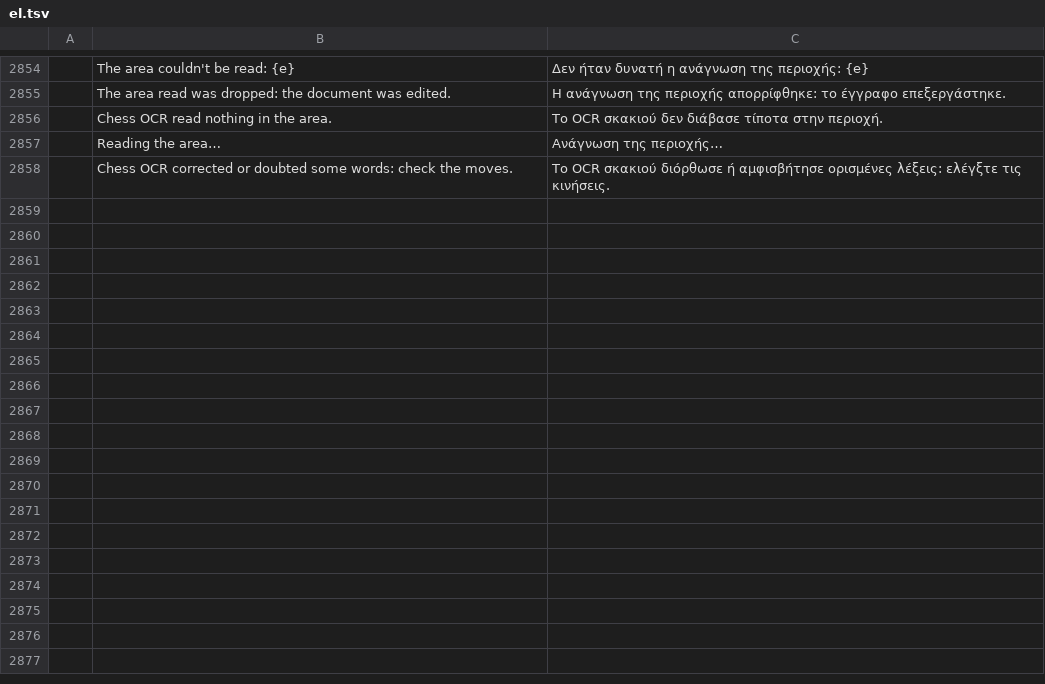
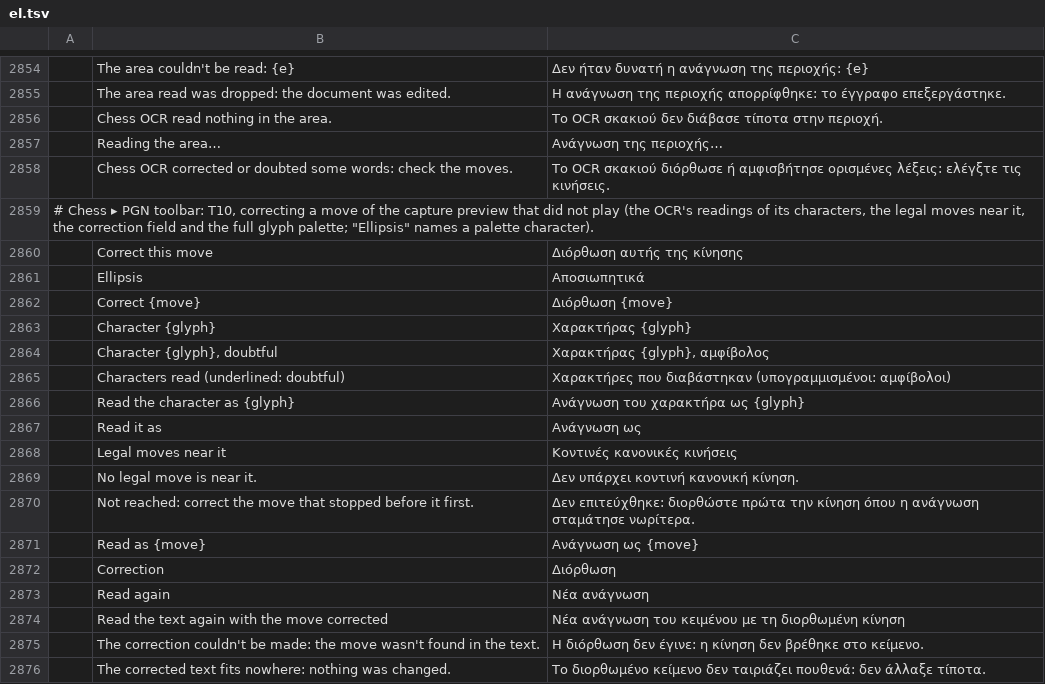
Before and after one commit to DarcioAlberico/pdfcraft-xadrez, a TSV file: crates/ui-egui/src/i18n/el.tsv, drawn as a sheet; only a part is shown, gaps mark what is left out; the diff names each change by its address in the sheet, - before the commit and + after, or states it on an @@ line.

```diff
--- a/crates/ui-egui/src/i18n/el.tsv
+++ b/crates/ui-egui/src/i18n/el.tsv
+row 2859: # Chess ▸ PGN toolbar: T10, correcting a move of the capture preview that did not play (the OCR's readings of its characters, the legal moves near it, the correction field and the full glyph palette; "Ellipsis" names a palette character).
+row 2860:  | Correct this move | Διόρθωση αυτής της κίνησης
+row 2861:  | Ellipsis | Αποσιωπητικά
+row 2862:  | Correct {move} | Διόρθωση {move}
+row 2863:  | Character {glyph} | Χαρακτήρας {glyph}
+row 2864:  | Character {glyph}, doubtful | Χαρακτήρας {glyph}, αμφίβολος
+row 2865:  | Characters read (underlined: doubtful) | Χαρακτήρες που διαβάστηκαν (υπογραμμισμένοι: αμφίβολοι)
+row 2866:  | Read the character as {glyph} | Ανάγνωση του χαρακτήρα ως {glyph}
+row 2867:  | Read it as | Ανάγνωση ως
+row 2868:  | Legal moves near it | Κοντινές κανονικές κινήσεις
+row 2869:  | No legal move is near it. | Δεν υπάρχει κοντινή κανονική κίνηση.
+row 2870:  | Not reached: correct the move that stopped before it first. | Δεν επιτεύχθηκε: διορθώστε πρώτα την κίνηση όπου η ανάγνωση σταμάτησε νωρίτερα.
+row 2871:  | Read as {move} | Ανάγνωση ως {move}
+row 2872:  | Correction | Διόρθωση
+row 2873:  | Read again | Νέα ανάγνωση
+row 2874:  | Read the text again with the move corrected | Νέα ανάγνωση του κειμένου με τη διορθωμένη κίνηση
+row 2875:  | The correction couldn't be made: the move wasn't found in the text. | Η διόρθωση δεν έγινε: η κίνηση δεν βρέθηκε στο κείμενο.
+row 2876:  | The corrected text fits nowhere: nothing was changed. | Το διορθωμένο κείμενο δεν ταιριάζει πουθενά: δεν άλλαξε τίποτα.
```
Also changed, not shown: crates/ui-egui/src/i18n/bg.tsv, crates/ui-egui/src/i18n/kk.tsv, 43 other files.
